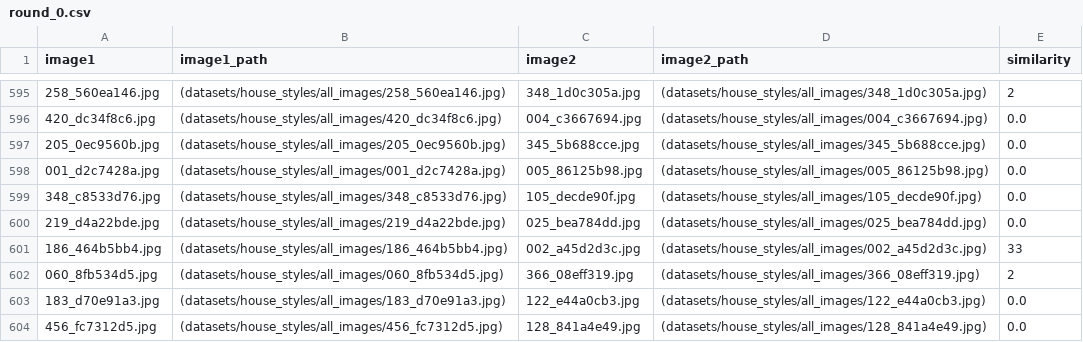
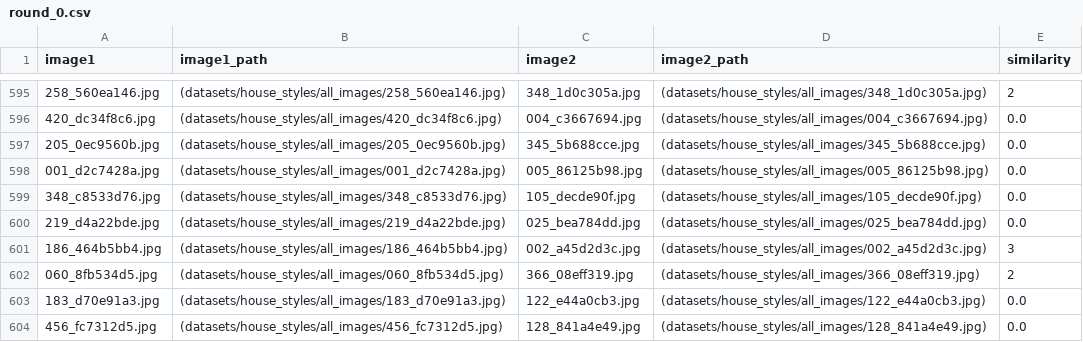
Before and after one commit to NaomiDerel/Image_Search, a CSV file: active_learning_labels/round_0.csv, drawn as a sheet; only a part is shown, gaps mark what is left out.

Commit message:
fix typo label and update main sample pool

```diff
--- a/active_learning_labels/round_0.csv
+++ b/active_learning_labels/round_0.csv
@@ -600,3 +600,3 @@ image1,image1_path,image2,image2_path,similarity
 219_d4a22bde.jpg,(datasets/house_styles/all_images/219_d4a22bde.jpg),025_bea784dd.jpg,(datasets/house_styles/all_images/025_bea784dd.jpg),0.0
-186_464b5bb4.jpg,(datasets/house_styles/all_images/186_464b5bb4.jpg),002_a45d2d3c.jpg,(datasets/house_styles/all_images/002_a45d2d3c.jpg),33
+186_464b5bb4.jpg,(datasets/house_styles/all_images/186_464b5bb4.jpg),002_a45d2d3c.jpg,(datasets/house_styles/all_images/002_a45d2d3c.jpg),3
 060_8fb534d5.jpg,(datasets/house_styles/all_images/060_8fb534d5.jpg),366_08eff319.jpg,(datasets/house_styles/all_images/366_08eff319.jpg),2
```
Also changed, not shown: 1 other file.
